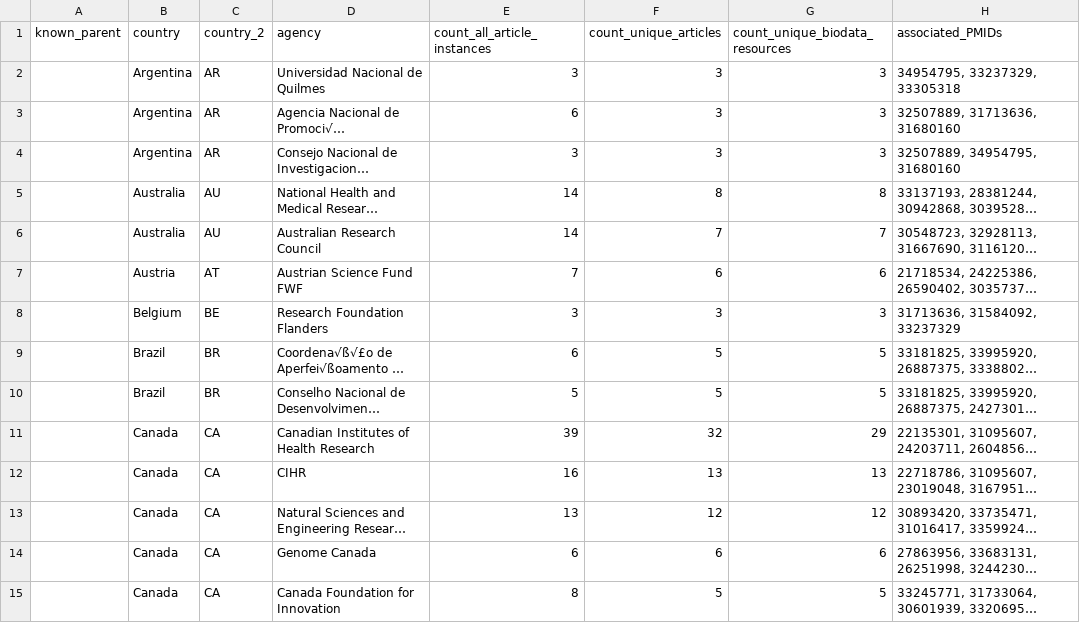
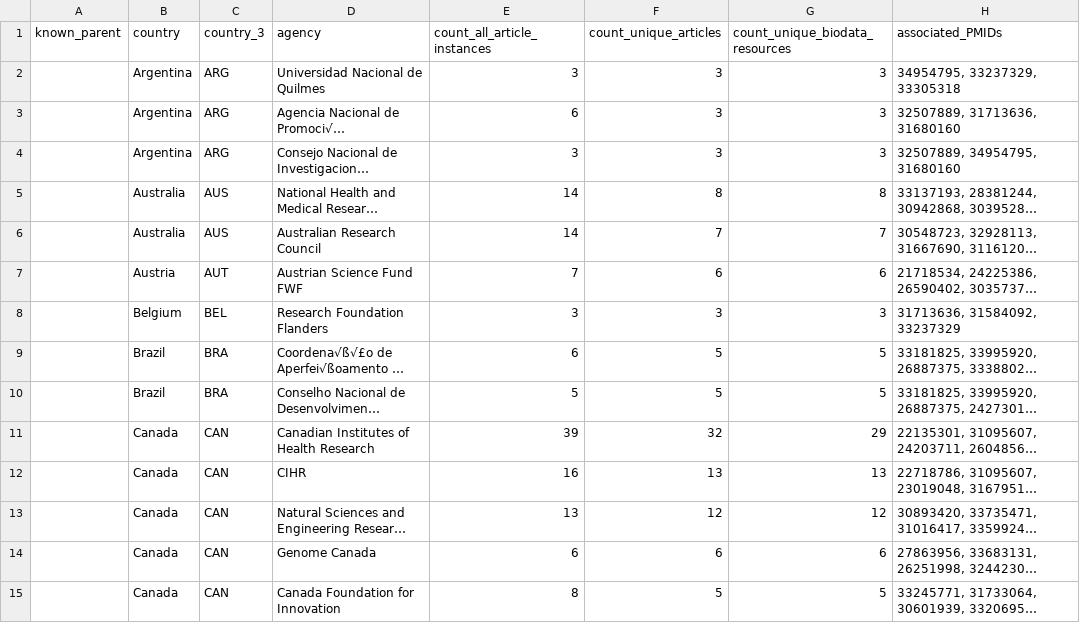
Before and after one commit to globalbiodata/inventory_2022, a CSV file: analysis/funders_geo_200.csv, drawn as a sheet; only a part is shown; long unchanged cells end in …; the diff covers the shown part only; the diff names each change by its address in the sheet, - before the commit and + after, or states it on an @@ line.

Commit message:
updating with scripts for analyzing funders and curated funder country codes

```diff
--- a/analysis/funders_geo_200.csv
+++ b/analysis/funders_geo_200.csv
-C1: country_2
+C1: country_3
-C2:C4 (country_3): AR
+C2:C4 (country_3): ARG
-C5:C6 (country_3): AU
+C5:C6 (country_3): AUS
-C7 (country_3): AT
+C7 (country_3): AUT
-C8 (country_3): BE
+C8 (country_3): BEL
-C9:C10 (country_3): BR
+C9:C10 (country_3): BRA
-C11:C15 (country_3): CA
+C11:C15 (country_3): CAN
```
Also changed, not shown: 177 edited cells elsewhere in this file, 4 other files.
